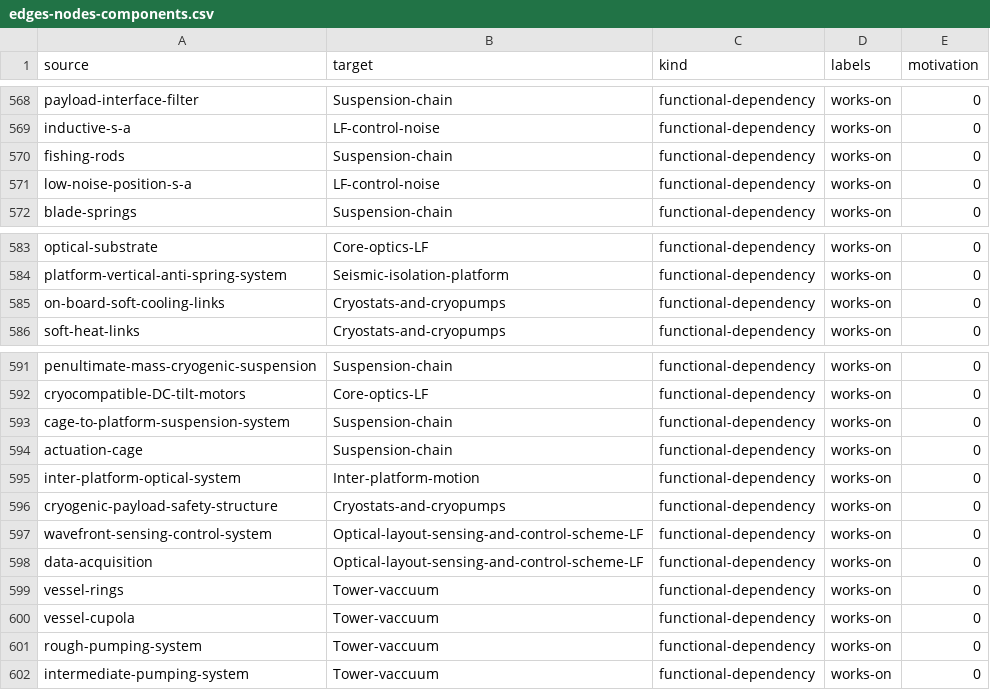
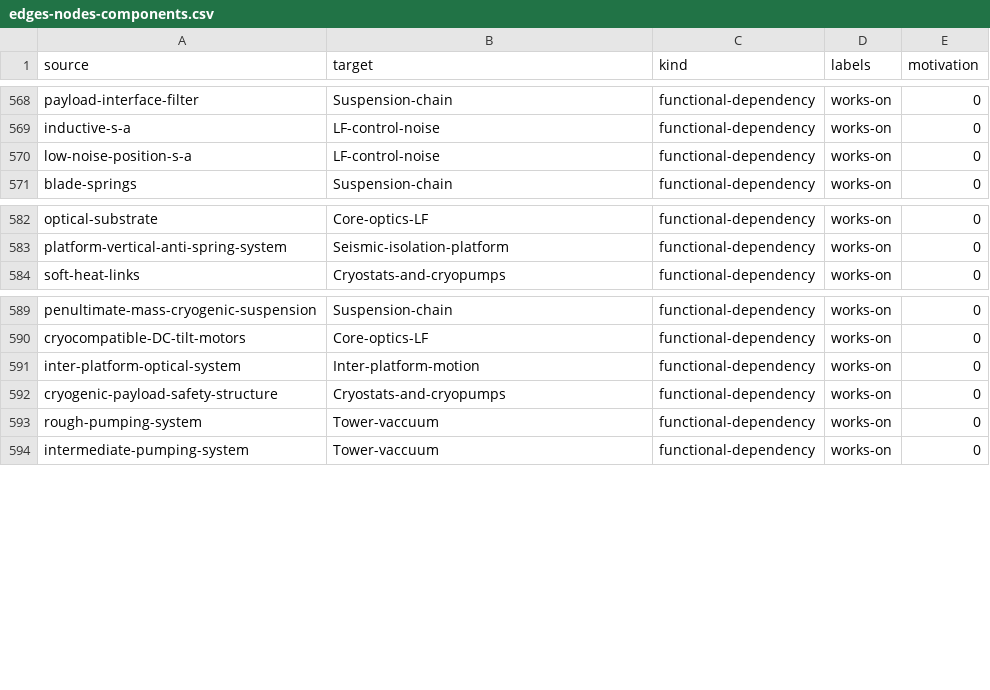
Before and after one commit to benGmaker/ISD_group_4, a CSV file: edges-nodes-components.csv, drawn as a sheet; only a part is shown, gaps mark what is left out.

Commit message:
added a version with clustering for the nodes, removed the useless entries, clustered the team connections

```diff
--- a/edges-nodes-components.csv
+++ b/edges-nodes-components.csv
@@ -569,3 +569,2 @@ payload-interface-filter;Suspension-chain;functional-dependency;works-on;0
 inductive-s-a;LF-control-noise;functional-dependency;works-on;0
-fishing-rods;Suspension-chain;functional-dependency;works-on;0
 low-noise-position-s-a;LF-control-noise;functional-dependency;works-on;0
@@ -584,3 +583,2 @@ optical-substrate;Core-optics-LF;functional-dependency;works-on;0
 platform-vertical-anti-spring-system;Seismic-isolation-platform;functional-dependency;works-on;0
-on-board-soft-cooling-links;Cryostats-and-cryopumps;functional-dependency;works-on;0
 soft-heat-links;Cryostats-and-cryopumps;functional-dependency;works-on;0
@@ -592,10 +590,4 @@ penultimate-mass-cryogenic-suspension;Suspension-chain;functional-dependency;wor
 cryocompatible-DC-tilt-motors;Core-optics-LF;functional-dependency;works-on;0
-cage-to-platform-suspension-system;Suspension-chain;functional-dependency;works-on;0
-actuation-cage;Suspension-chain;functional-dependency;works-on;0
 inter-platform-optical-system;Inter-platform-motion;functional-dependency;works-on;0
 cryogenic-payload-safety-structure;Cryostats-and-cryopumps;functional-dependency;works-on;0
-wavefront-sensing-control-system;Optical-layout-sensing-and-control-scheme-LF;functional-dependency;works-on;0
-data-acquisition;Optical-layout-sensing-and-control-scheme-LF;functional-dependency;works-on;0
-vessel-rings;Tower-vaccuum;functional-dependency;works-on;0
-vessel-cupola;Tower-vaccuum;functional-dependency;works-on;0
 rough-pumping-system;Tower-vaccuum;functional-dependency;works-on;0
```
Also changed, not shown: nodes-components.csv, 6 other files.
